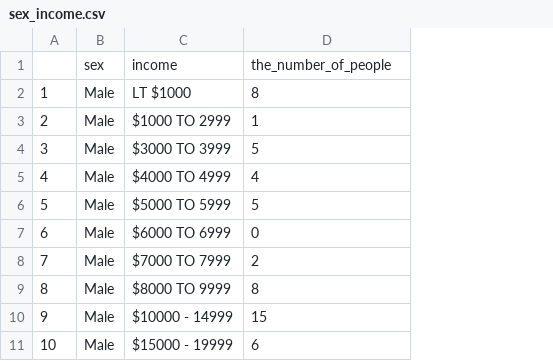
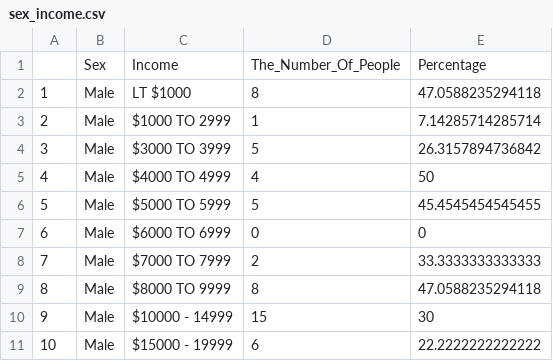
Before and after one commit to JunweiZhang130/Factors-that-Effect-U.S-Income-Ineuqality-, a CSV file: outputs/data/sex_income.csv, drawn as a sheet; only a part is shown; removed rows and columns are numbered as before the commit, all else as after; the diff names each change by its address in the sheet, - before the commit and + after, or states it on an @@ line.

```diff
--- a/outputs/data/sex_income.csv
+++ b/outputs/data/sex_income.csv
+column E, rows 2-11: 47.0588235294118 | 7.14285714285714 | 26.3157894736842 | 50 | 45.4545454545455 | 0 | 33.3333333333333 | 47.0588235294118 | 30 | 22.2222222222222
-row 1:  | sex | income | the_number_of_people
+row 1:  | Sex | Income | The_Number_Of_People | Percentage
```
Also changed, not shown: outputs/data/eduyear_income_data.csv, outputs/data/income_employee_status_data.csv, 11 other files.
